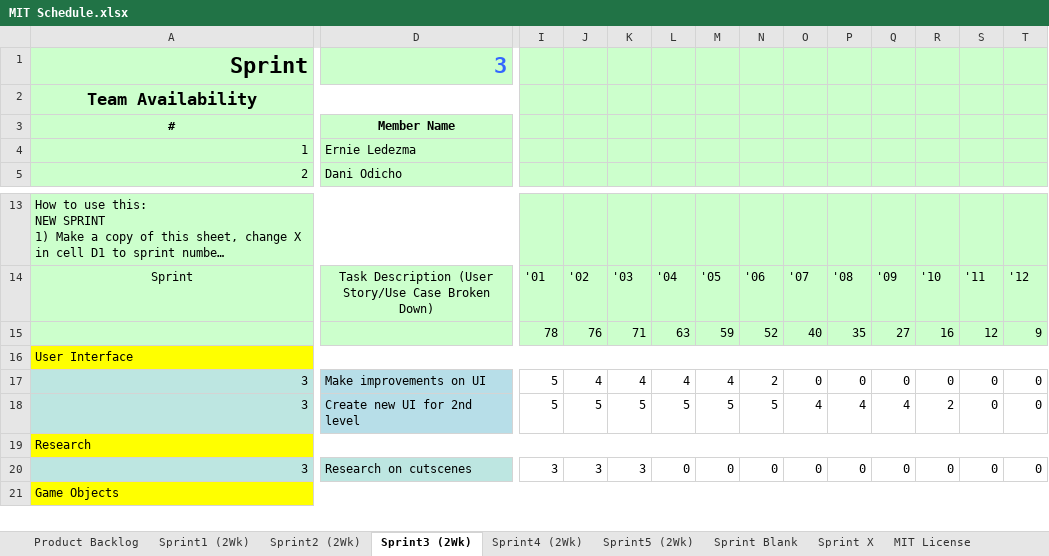
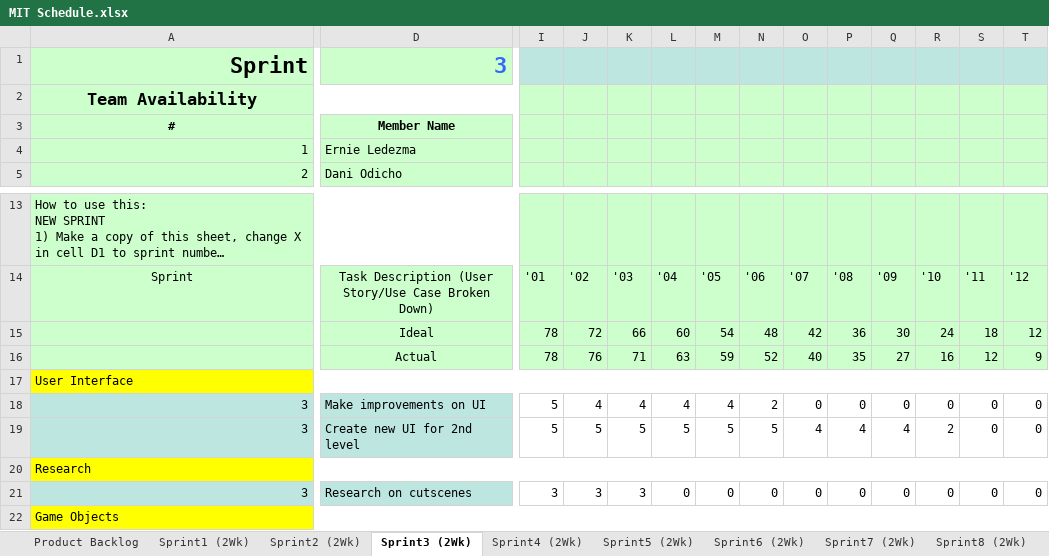
Before and after one commit to eledezma/CodeEscape, an Excel workbook: docs/MIT Schedule.xlsx, sheet Sprint3 (2Wk), drawn as a sheet; only a part is shown, gaps mark what is left out; long unchanged cells end in …; values as stored, in another font and other column widths than the file's, no borders; charts and pictures not drawn; addresses are those after the commit; rows hold the shown columns only; the diff covers the shown part only; the diff names each change by its address in the sheet, - before the commit and + after, or states it on an @@ line.

```diff
--- a/docs/MIT Schedule.xlsx (sheet Sprint3 (2Wk))
+++ b/docs/MIT Schedule.xlsx (sheet Sprint3 (2Wk))
+sheet tab: Sprint6 (2Wk)
+sheet tab: Sprint7 (2Wk)
+sheet tab: Sprint8 (2Wk)
-I1:T1 fill: #CCFFCC
+I1:T1 fill: #BDE6E1
+row 15:  | Ideal | 78 | 72 | 66 | 60 | 54 | 48 | 42 | 36 | 30 | 24 | 18 | 12
-D16: (empty)
+D16: Actual
```
Also changed, not shown: cell formats elsewhere in this sheet, sheet Product Backlog, sheet Sprint Blank, sheet Sprint4 (2Wk), sheet Sprint5 (2Wk), sheet Sprint2 (2Wk), sheet Sprint1 (2Wk), other sheet tabs, formulas that keep their value, charts or pictures, 2 other files.
